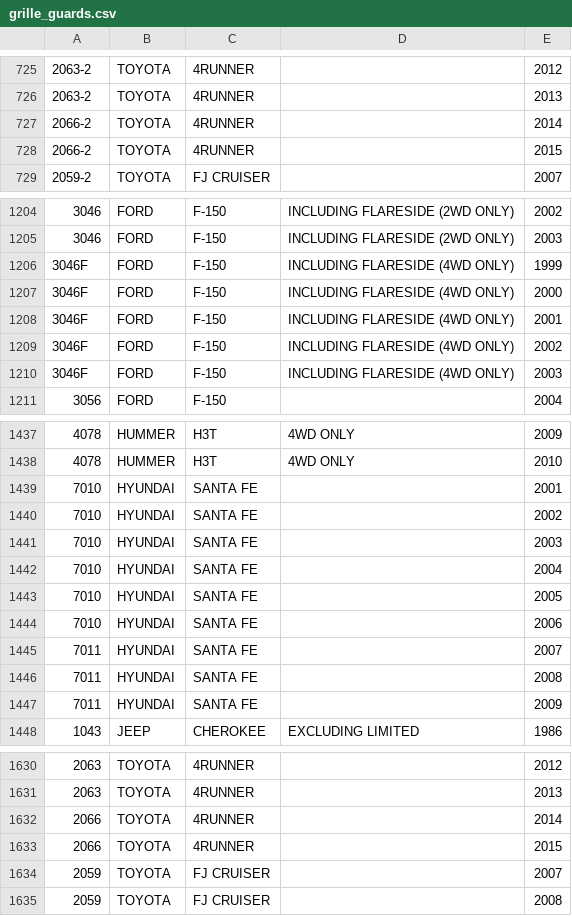
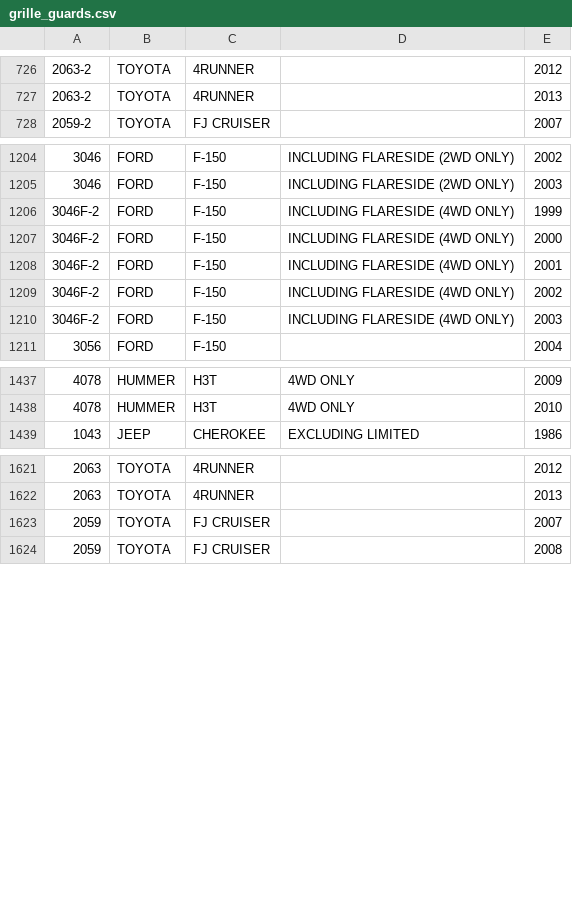
Before and after one commit to aries-auto/appimport, a CSV file: csvs/grille_guards.csv, drawn as a sheet; only a part is shown, gaps mark what is left out; the diff covers the shown part only.

```diff
--- a/csvs/grille_guards.csv
+++ b/csvs/grille_guards.csv
@@ -726,4 +727,2 @@
 2063-2,TOYOTA,4RUNNER,,2013
-2066-2,TOYOTA,4RUNNER,,2014
-2066-2,TOYOTA,4RUNNER,,2015
 2059-2,TOYOTA,FJ CRUISER,,2007
@@ -1205,7 +1205,7 @@
 3046,FORD,F-150,INCLUDING FLARESIDE (2WD ONLY),2003
-3046F ,FORD,F-150,INCLUDING FLARESIDE (4WD ONLY),1999
-3046F ,FORD,F-150,INCLUDING FLARESIDE (4WD ONLY),2000
-3046F ,FORD,F-150,INCLUDING FLARESIDE (4WD ONLY),2001
-3046F ,FORD,F-150,INCLUDING FLARESIDE (4WD ONLY),2002
-3046F ,FORD,F-150,INCLUDING FLARESIDE (4WD ONLY),2003
+3046F-2,FORD,F-150,INCLUDING FLARESIDE (4WD ONLY),1999
+3046F-2,FORD,F-150,INCLUDING FLARESIDE (4WD ONLY),2000
+3046F-2,FORD,F-150,INCLUDING FLARESIDE (4WD ONLY),2001
+3046F-2,FORD,F-150,INCLUDING FLARESIDE (4WD ONLY),2002
+3046F-2,FORD,F-150,INCLUDING FLARESIDE (4WD ONLY),2003
 3056,FORD,F-150,,2004
@@ -1438,11 +1438,2 @@
 4078,HUMMER,H3T,4WD ONLY,2010
-7010,HYUNDAI,SANTA FE,,2001
-7010,HYUNDAI,SANTA FE,,2002
-7010,HYUNDAI,SANTA FE,,2003
-7010,HYUNDAI,SANTA FE,,2004
-7010,HYUNDAI,SANTA FE,,2005
-7010,HYUNDAI,SANTA FE,,2006
-7011,HYUNDAI,SANTA FE,,2007
-7011,HYUNDAI,SANTA FE,,2008
-7011,HYUNDAI,SANTA FE,,2009
 1043,JEEP,CHEROKEE,EXCLUDING LIMITED,1986
@@ -1631,4 +1622,2 @@
 2063,TOYOTA,4RUNNER,,2013
-2066,TOYOTA,4RUNNER,,2014
-2066,TOYOTA,4RUNNER,,2015
 2059,TOYOTA,FJ CRUISER,,2007
```
Also changed, not shown: 2 added rows and 43 edited cells elsewhere in this file, csvs/four_in_oval_side_bars.csv, csvs/pro_series_grille_guards.csv, 15 other files.
